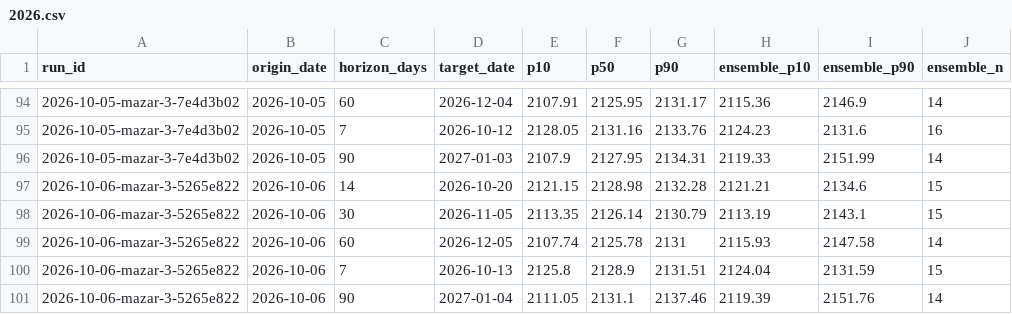
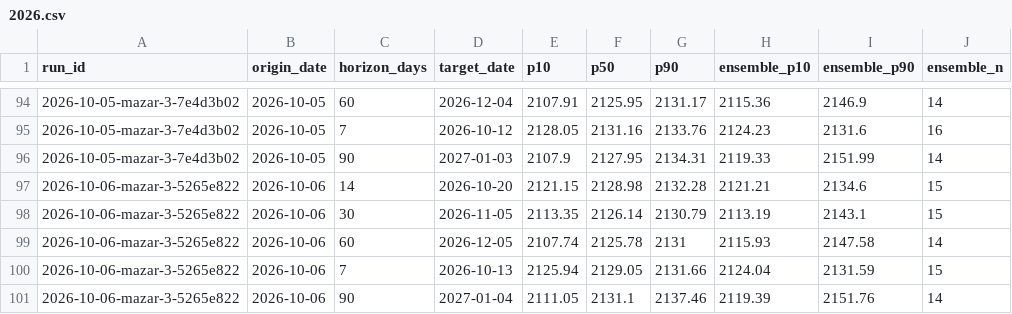
Before and after one commit to rengarcia/hydro-look, a CSV file: data/curated/forecast_values/2026.csv, drawn as a sheet; only a part is shown, gaps mark what is left out; the diff names each change by its address in the sheet, - before the commit and + after, or states it on an @@ line.

```diff
--- a/data/curated/forecast_values/2026.csv
+++ b/data/curated/forecast_values/2026.csv
-E100 (p10): 2125.8
+E100 (p10): 2125.94
-F100 (p50): 2128.9
+F100 (p50): 2129.05
-G100 (p90): 2131.51
+G100 (p90): 2131.66
```
Also changed, not shown: data/curated/adequacy_runs/2026.csv, data/curated/forecast_runs/2026.csv, 7 other files.
